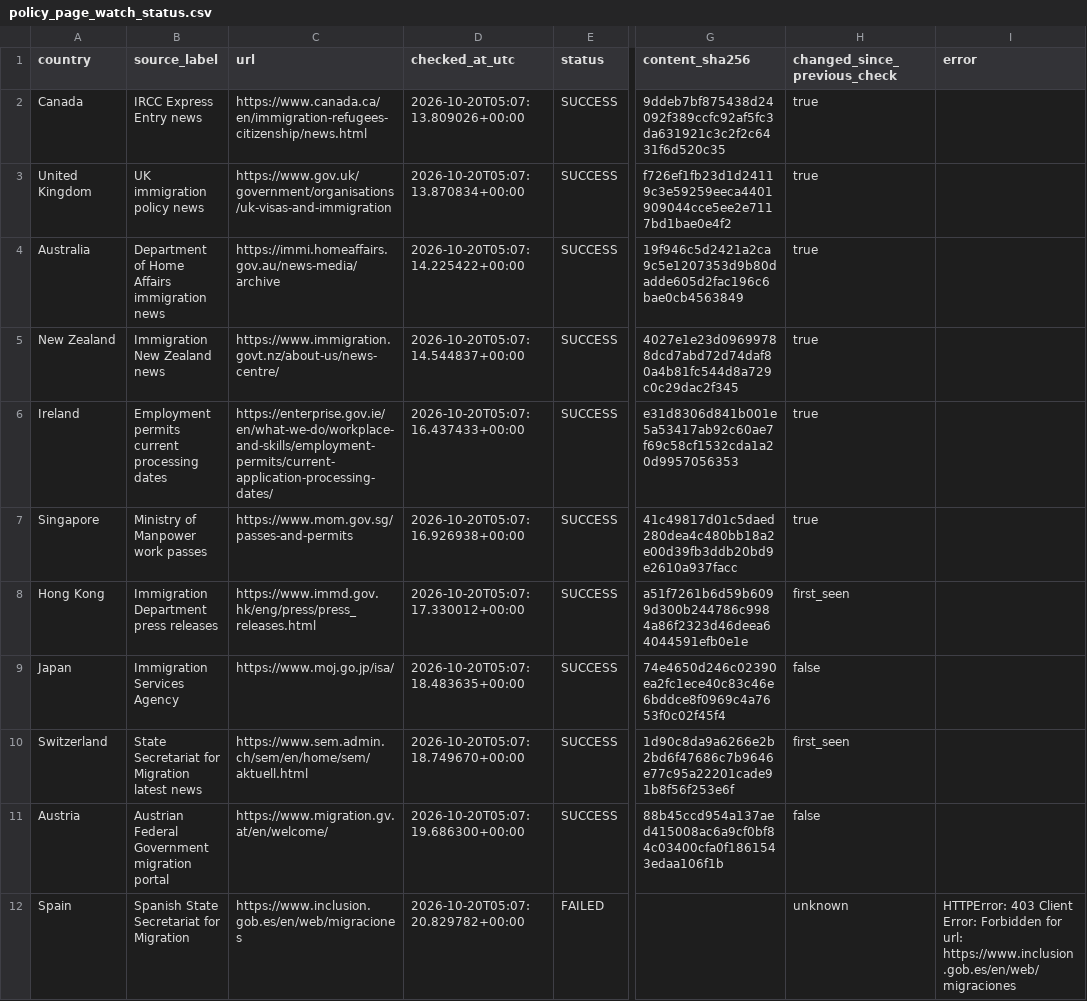
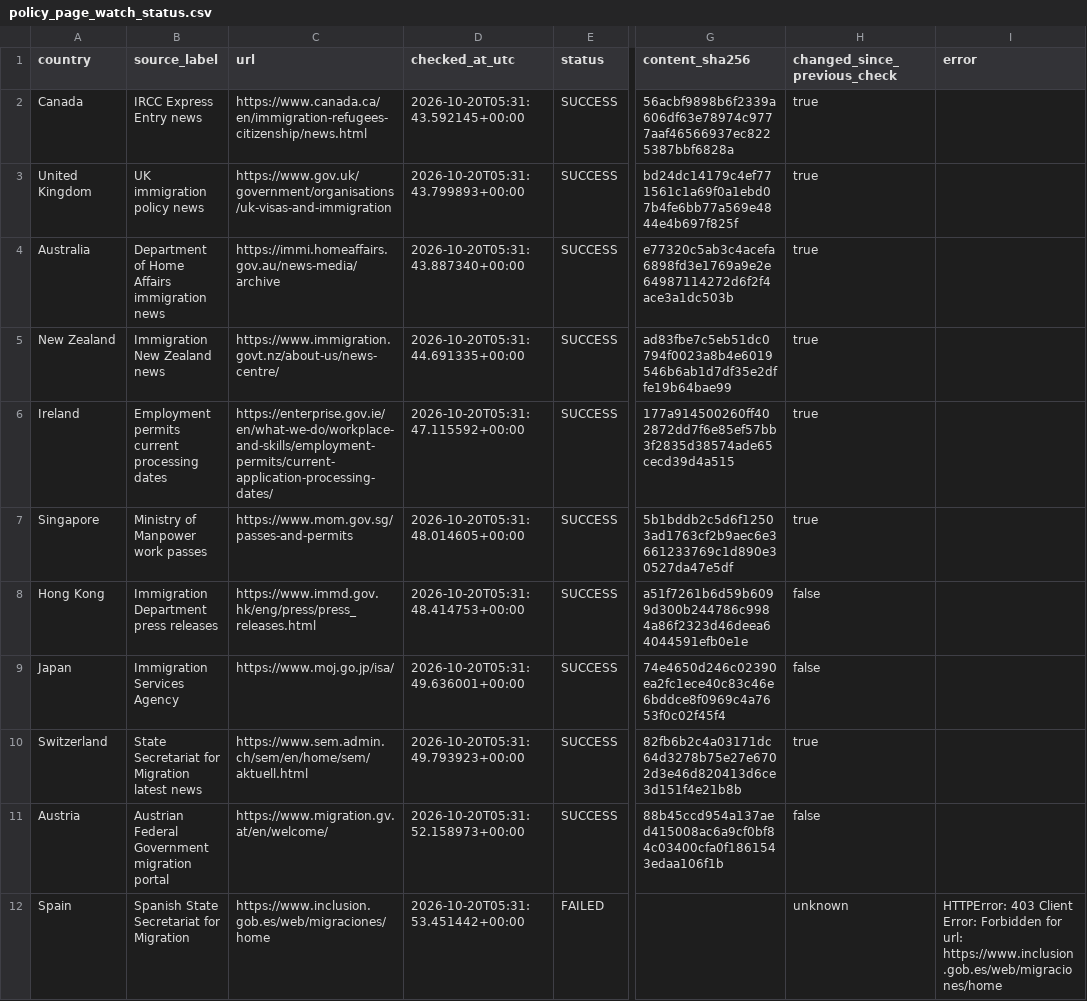
Before and after one commit to schnozenstein/eom-migration-model, a CSV file: metadata/policy_page_watch_status.csv, drawn as a sheet; only a part is shown, gaps mark what is left out; the diff names each change by its address in the sheet, - before the commit and + after, or states it on an @@ line.

```diff
--- a/metadata/policy_page_watch_status.csv
+++ b/metadata/policy_page_watch_status.csv
-D2 (checked_at_utc): 2026-10-20T05:07:13.809026+00:00
+D2 (checked_at_utc): 2026-10-20T05:31:43.592145+00:00
-G2 (content_sha256): 9ddeb7bf875438d24092f389ccfc92af5fc3da631921c3c2f2c6431f6d520c35
+G2 (content_sha256): 56acbf9898b6f2339a606df63e78974c9777aaf46566937ec8225387bbf6828a
-D3 (checked_at_utc): 2026-10-20T05:07:13.870834+00:00
+D3 (checked_at_utc): 2026-10-20T05:31:43.799893+00:00
-G3 (content_sha256): f726ef1fb23d1d24119c3e59259eeca4401909044cce5ee2e7117bd1bae0e4f2
+G3 (content_sha256): bd24dc14179c4ef771561c1a69f0a1ebd07b4fe6bb77a569e4844e4b697f825f
-D4 (checked_at_utc): 2026-10-20T05:07:14.225422+00:00
+D4 (checked_at_utc): 2026-10-20T05:31:43.887340+00:00
-G4 (content_sha256): 19f946c5d2421a2ca9c5e1207353d9b80dadde605d2fac196c6bae0cb4563849
+G4 (content_sha256): e77320c5ab3c4acefa6898fd3e1769a9e2e64987114272d6f2f4ace3a1dc503b
-D5 (checked_at_utc): 2026-10-20T05:07:14.544837+00:00
+D5 (checked_at_utc): 2026-10-20T05:31:44.691335+00:00
-G5 (content_sha256): 4027e1e23d09699788dcd7abd72d74daf80a4b81fc544d8a729c0c29dac2f345
+G5 (content_sha256): ad83fbe7c5eb51dc0794f0023a8b4e6019546b6ab1d7df35e2dffe19b64bae99
-D6 (checked_at_utc): 2026-10-20T05:07:16.437433+00:00
+D6 (checked_at_utc): 2026-10-20T05:31:47.115592+00:00
-G6 (content_sha256): e31d8306d841b001e5a53417ab92c60ae7f69c58cf1532cda1a20d9957056353
+G6 (content_sha256): 177a914500260ff402872dd7f6e85ef57bb3f2835d38574ade65cecd39d4a515
-D7 (checked_at_utc): 2026-10-20T05:07:16.926938+00:00
+D7 (checked_at_utc): 2026-10-20T05:31:48.014605+00:00
-G7 (content_sha256): 41c49817d01c5daed280dea4c480bb18a2e00d39fb3ddb20bd9e2610a937facc
+G7 (content_sha256): 5b1bddb2c5d6f12503ad1763cf2b9aec6e3661233769c1d890e30527da47e5df
-D8 (checked_at_utc): 2026-10-20T05:07:17.330012+00:00
+D8 (checked_at_utc): 2026-10-20T05:31:48.414753+00:00
-H8 (changed_since_previous_check): first_seen
+H8 (changed_since_previous_check): false
-D9 (checked_at_utc): 2026-10-20T05:07:18.483635+00:00
+D9 (checked_at_utc): 2026-10-20T05:31:49.636001+00:00
-D10 (checked_at_utc): 2026-10-20T05:07:18.749670+00:00
+D10 (checked_at_utc): 2026-10-20T05:31:49.793923+00:00
-G10 (content_sha256): 1d90c8da9a6266e2b2bd6f47686c7b9646e77c95a22201cade91b8f56f253e6f
+G10 (content_sha256): 82fb6b2c4a03171dc64d3278b75e27e6702d3e46d820413d6ce3d151f4e21b8b
-H10 (changed_since_previous_check): first_seen
+H10 (changed_since_previous_check): true
-D11 (checked_at_utc): 2026-10-20T05:07:19.686300+00:00
+D11 (checked_at_utc): 2026-10-20T05:31:52.158973+00:00
-C12 (url): https://www.inclusion.gob.es/en/web/migraciones
+C12 (url): https://www.inclusion.gob.es/web/migraciones/home
-D12 (checked_at_utc): 2026-10-20T05:07:20.829782+00:00
+D12 (checked_at_utc): 2026-10-20T05:31:53.451442+00:00
-I12 (error): …for url: https://www.inclusion.gob.es/en/web/migraciones
+I12 (error): …for url: https://www.inclusion.gob.es/web/migraciones/home
```
Also changed, not shown: data/raw/brazil_world_bank_macro.csv, data/raw/eurostat_migration_flows.csv, 13 other files.
